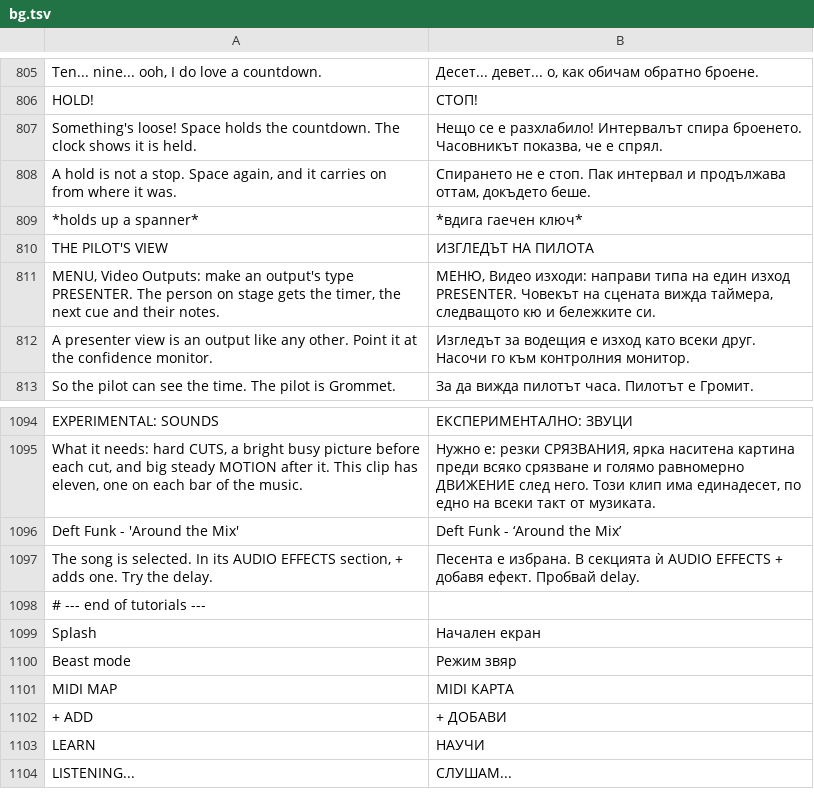
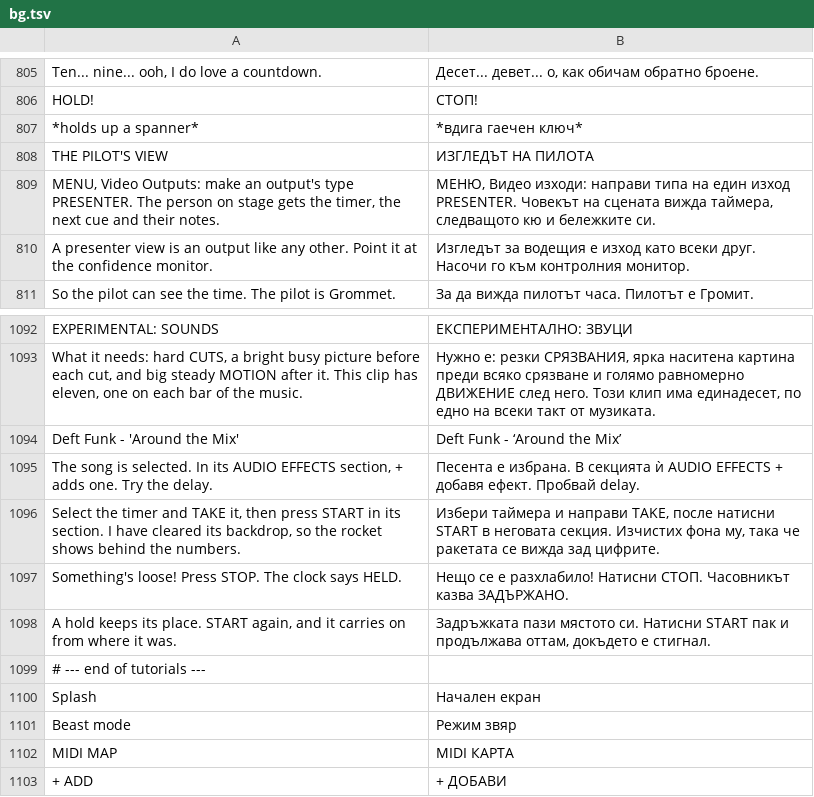
Before and after one commit to Utopian-Academy/Deckboy, a TSV file: data/lang/bg.tsv, drawn as a sheet; only a part is shown, gaps mark what is left out; the shorter side is filled out with more unchanged rows; removed rows and columns are numbered as before the commit, all else as after; the diff names each change by its address in the sheet, - before the commit and + after, or states it on an @@ line.

```diff
--- a/data/lang/bg.tsv
+++ b/data/lang/bg.tsv
-row 807: Something's loose! Space holds the countdown. The clock shows it is held. | Нещо се е разхлабило! Интервалът спира броенето. Часовникът показва, че е спрял.
-row 808: A hold is not a stop. Space again, and it carries on from where it was. | Спирането не е стоп. Пак интервал и продължава оттам, докъдето беше.
+row 1096: Select the timer and TAKE it, then press START in its section. I have cleared its backdrop, so the rocket shows behind the numbers. | Избери таймера и направи TAKE, после натисни START в неговата секция. Изчистих фона му, така че ракетата се вижда зад цифрите.
+row 1097: Something's loose! Press STOP. The clock says HELD. | Нещо се е разхлабило! Натисни СТОП. Часовникът казва ЗАДЪРЖАНО.
+row 1098: A hold keeps its place. START again, and it carries on from where it was. | Задръжката пази мястото си. Натисни START пак и продължава оттам, докъдето е стигнал.
```
Also changed, not shown: data/lang/chr.tsv, data/lang/ckb.tsv, 38 other files.
